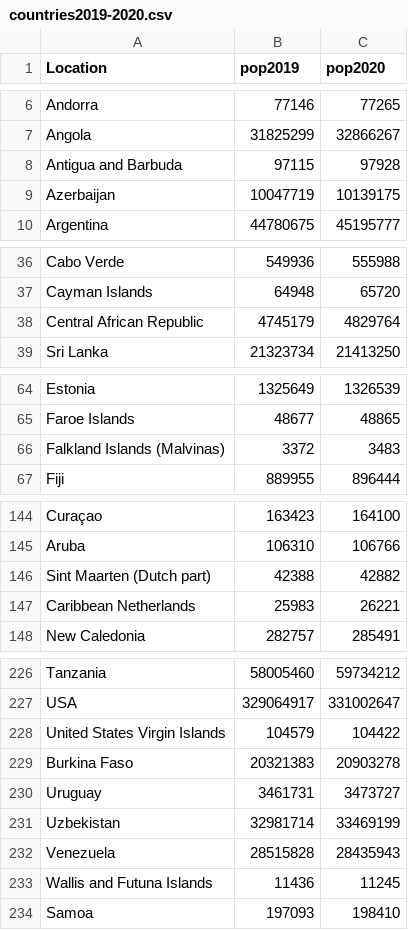
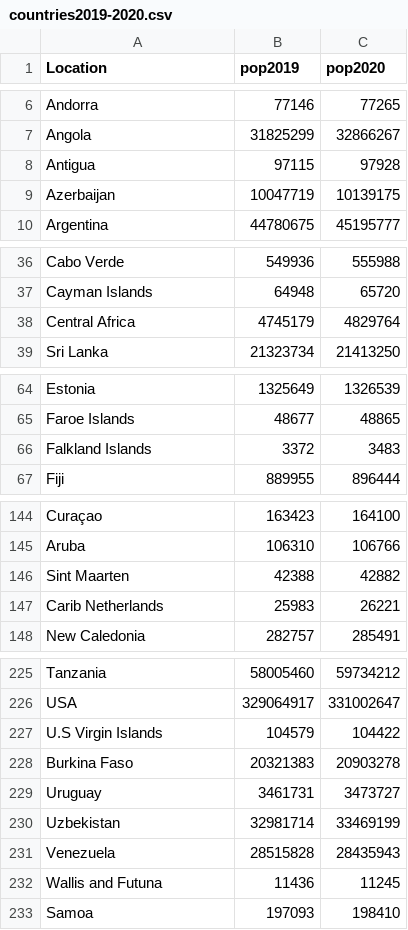
Before and after one commit to ShalevShahar/World-Population, a CSV file: live-streaming/flask-live-streaming/static/countries2019-2020.csv, drawn as a sheet; only a part is shown, gaps mark what is left out; the diff covers the shown part only.

```diff
--- a/live-streaming/flask-live-streaming/static/countries2019-2020.csv
+++ b/live-streaming/flask-live-streaming/static/countries2019-2020.csv
@@ -7,3 +7,3 @@ Andorra,77146,77265
 Angola,31825299,32866267
-Antigua and Barbuda,97115,97928
+Antigua,97115,97928
 Azerbaijan,10047719,10139175
@@ -37,3 +37,3 @@ Cabo Verde,549936,555988
 Cayman Islands,64948,65720
-Central African Republic,4745179,4829764
+Central Africa,4745179,4829764
 Sri Lanka,21323734,21413250
@@ -65,3 +65,3 @@ Estonia,1325649,1326539
 Faroe Islands,48677,48865
-Falkland Islands (Malvinas),3372,3483
+Falkland Islands,3372,3483
 Fiji,889955,896444
@@ -145,4 +145,4 @@ Curaçao,163423,164100
 Aruba,106310,106766
-Sint Maarten (Dutch part),42388,42882
-Caribbean Netherlands,25983,26221
+Sint Maarten,42388,42882
+Carib Netherlands,25983,26221
 New Caledonia,282757,285491
@@ -227,3 +226,3 @@ Tanzania,58005460,59734212
 USA,329064917,331002647
-United States Virgin Islands,104579,104422
+U.S Virgin Islands,104579,104422
 Burkina Faso,20321383,20903278
@@ -232,3 +231,3 @@ Uzbekistan,32981714,33469199
 Venezuela,28515828,28435943
-Wallis and Futuna Islands,11436,11245
+Wallis and Futuna,11436,11245
 Samoa,197093,198410
```
Also changed, not shown: 1 removed row and 13 edited cells elsewhere in this file, 12 other files.
